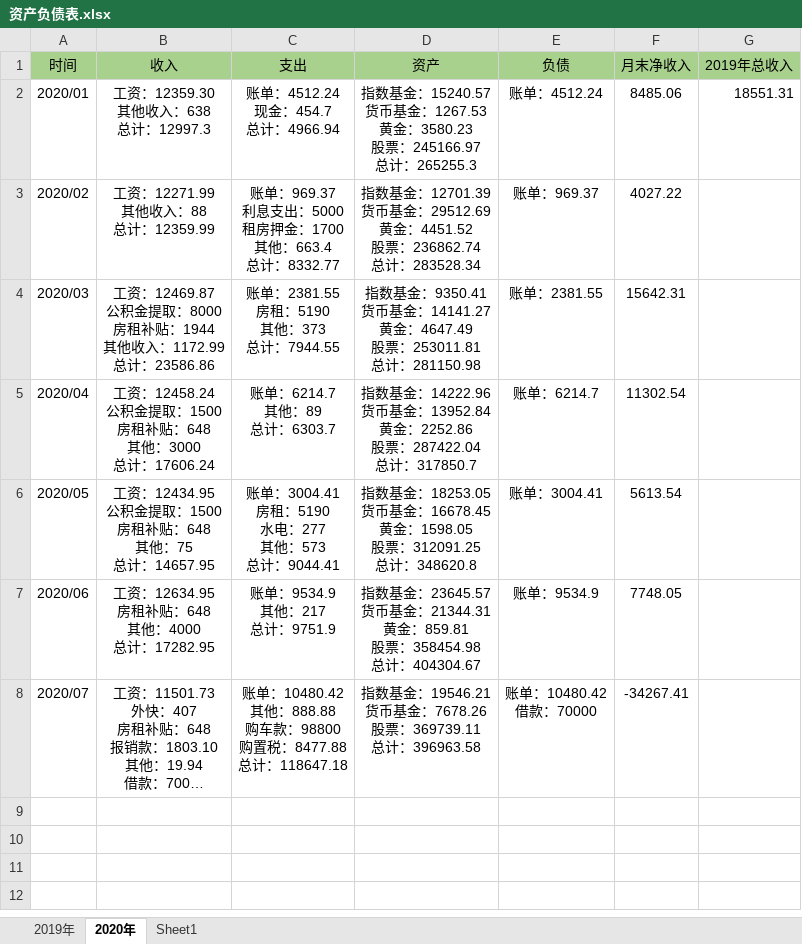
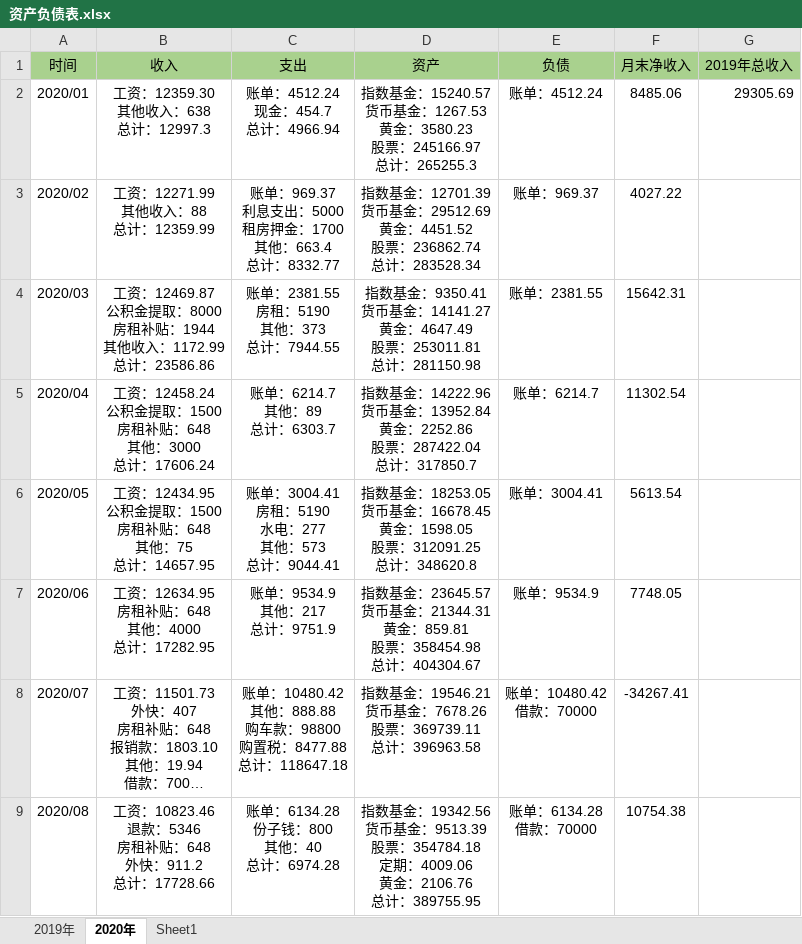
Before and after one commit to hinsshumFamilyFinances/balanceSheet, an Excel workbook: 资产负债表.xlsx, sheet 2020年, drawn as a sheet; long unchanged cells end in …; values as stored, in another font and other column widths than the file's, no borders; ↵ is a line break in a cell; the diff names each change by its address in the sheet, - before the commit and + after, or states it on an @@ line.

```diff
--- a/资产负债表.xlsx (sheet 2020年)
+++ b/资产负债表.xlsx (sheet 2020年)
-G2 (2019年总收入): 18551.31
+G2 (2019年总收入): 29305.69
+row 9: 2020/08 | 工资：10823.46 ↵ 退款：5346 ↵ 房租补贴：648 ↵ 外快：911.2 ↵ 总计：17728.66 | 账单：6134.28 ↵ 份子钱：800 ↵ 其他：40 ↵ 总计：6974.28 | 指数基金：19342.56 ↵ 货币基金：9513.39 ↵ 股票：354784.18 ↵ 定期：4009.06 ↵ 黄金：2106.76 ↵ 总计：389755.95 | 账单：6134.28 ↵ 借款：70000 | 10754.38
```
Also changed, not shown: sheet Sheet1, charts or pictures, 净值.xlsx, 1 other file.
